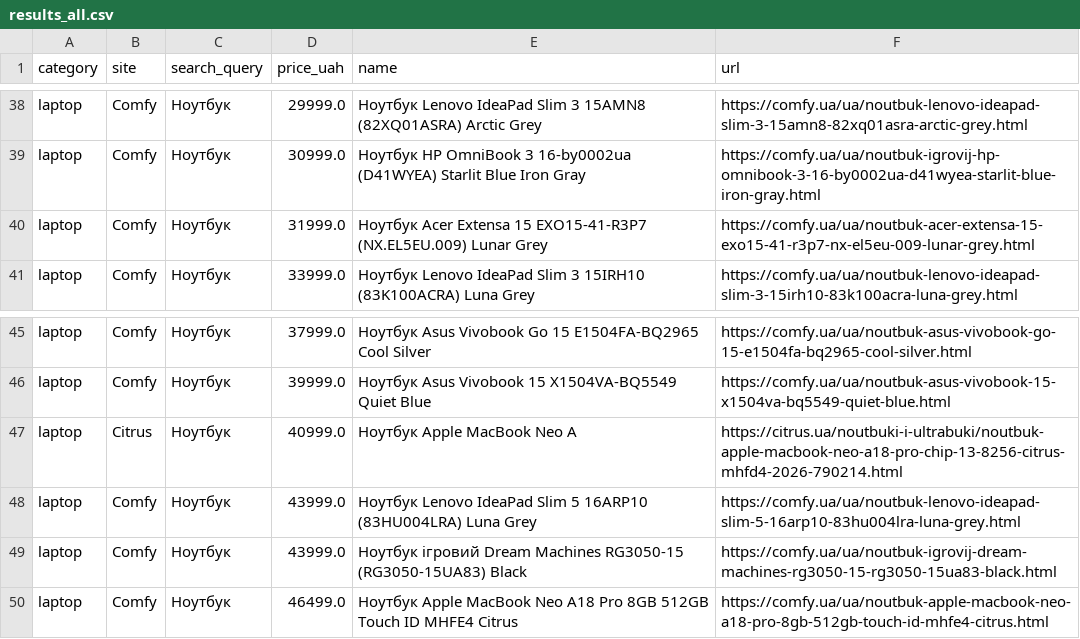
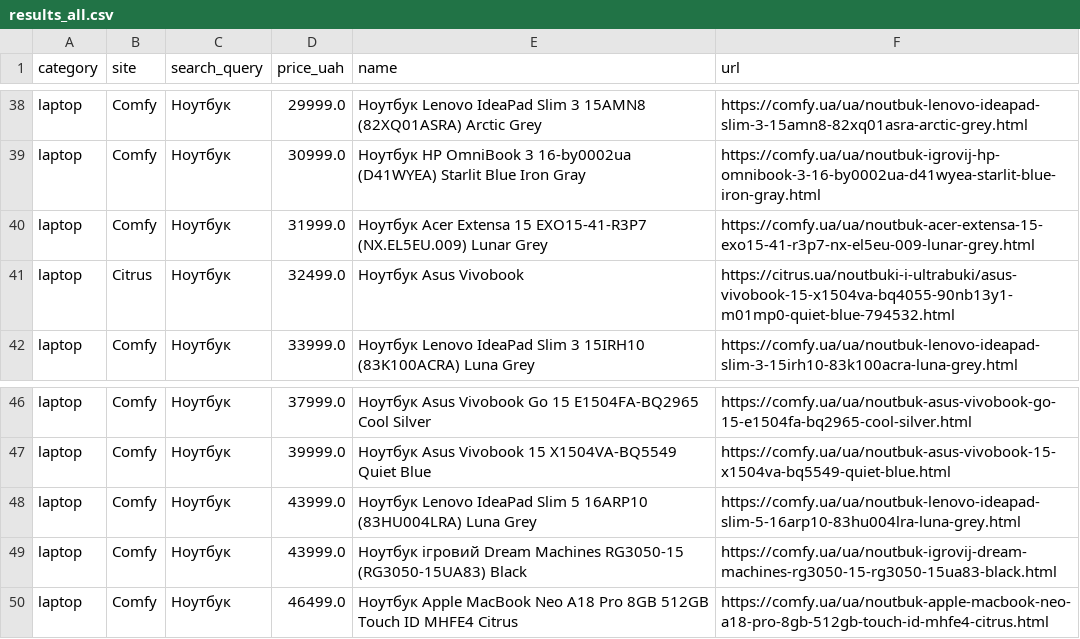
Before and after one commit to Gavnenko123/rycar-preview, a CSV file: misprice/docs/results_all.csv, drawn as a sheet; only a part is shown, gaps mark what is left out.

```diff
--- a/misprice/docs/results_all.csv
+++ b/misprice/docs/results_all.csv
@@ -40,2 +40,3 @@ laptop,Comfy,Ноутбук,30999.0,Ноутбук HP OmniBook 3 16-by0002ua (D4
 laptop,Comfy,Ноутбук,31999.0,Ноутбук Acer Extensa 15 EXO15-41-R3P7 (NX.EL5EU.009) Lunar Grey,https://comfy.ua/ua/noutbuk-acer-extensa-15-exo15-41-r3p7-nx-el5eu-009-lunar-grey.html
+laptop,Citrus,Ноутбук,32499.0,Ноутбук Asus Vivobook,https://citrus.ua/noutbuki-i-ultrabuki/asus-vivobook-15-x1504va-bq4055-90nb13y1-m01mp0-quiet-blue-794532.html
 laptop,Comfy,Ноутбук,33999.0,Ноутбук Lenovo IdeaPad Slim 3 15IRH10 (83K100ACRA) Luna Grey,https://comfy.ua/ua/noutbuk-lenovo-ideapad-slim-3-15irh10-83k100acra-luna-grey.html
@@ -46,3 +47,2 @@ laptop,Comfy,Ноутбук,37999.0,Ноутбук Asus Vivobook Go 15 E1504FA-
 laptop,Comfy,Ноутбук,39999.0,Ноутбук Asus Vivobook 15 X1504VA-BQ5549 Quiet Blue,https://comfy.ua/ua/noutbuk-asus-vivobook-15-x1504va-bq5549-quiet-blue.html
-laptop,Citrus,Ноутбук,40999.0,Ноутбук Apple MacBook Neo A,https://citrus.ua/noutbuki-i-ultrabuki/noutbuk-apple-macbook-neo-a18-pro-chip-13-8256-citrus-mhfd4-2026-790214.html
 laptop,Comfy,Ноутбук,43999.0,Ноутбук Lenovo IdeaPad Slim 5 16ARP10 (83HU004LRA) Luna Grey,https://comfy.ua/ua/noutbuk-lenovo-ideapad-slim-5-16arp10-83hu004lra-luna-grey.html
```
Also changed, not shown: 2 other files.
